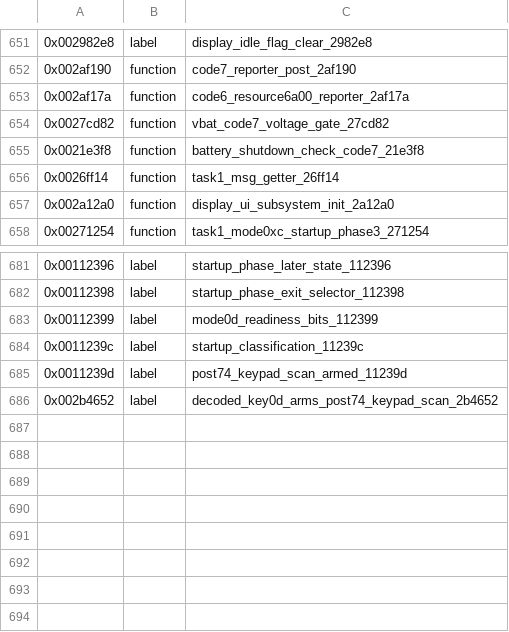
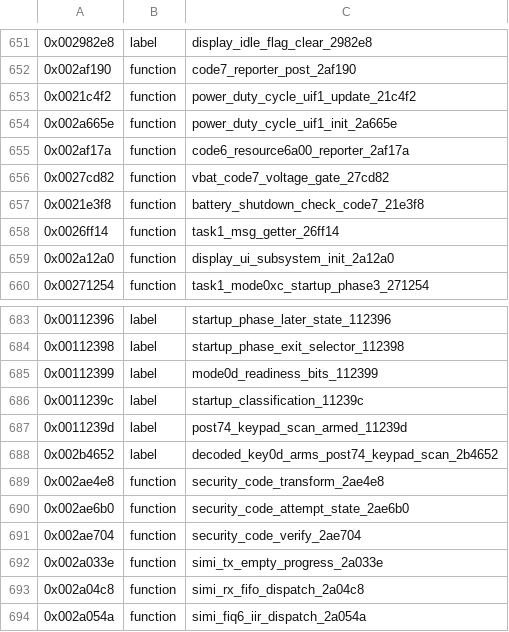
Before and after one commit to bitplane/nokia-dct3-re, a CSV file: ghidra/symbols/3210.csv, drawn as a sheet; only a part is shown, gaps mark what is left out; the diff names each change by its address in the sheet, - before the commit and + after, or states it on an @@ line.

```diff
--- a/ghidra/symbols/3210.csv
+++ b/ghidra/symbols/3210.csv
+row 653: 0x0021c4f2 | function | power_duty_cycle_uif1_update_21c4f2
+row 654: 0x002a665e | function | power_duty_cycle_uif1_init_2a665e
+row 689: 0x002ae4e8 | function | security_code_transform_2ae4e8
+row 690: 0x002ae6b0 | function | security_code_attempt_state_2ae6b0
+row 691: 0x002ae704 | function | security_code_verify_2ae704
+row 692: 0x002a033e | function | simi_tx_empty_progress_2a033e
+row 693: 0x002a04c8 | function | simi_rx_fifo_dispatch_2a04c8
+row 694: 0x002a054a | function | simi_fiq6_iir_dispatch_2a054a
```
Also changed, not shown: 25 other files.
